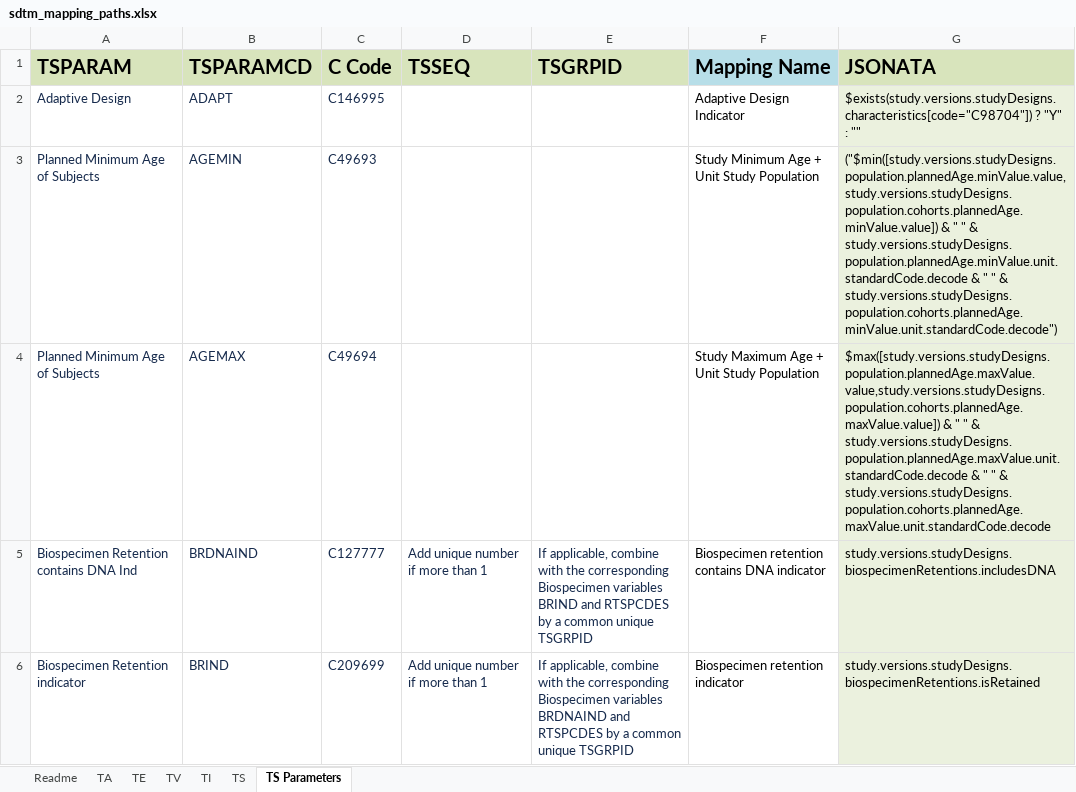
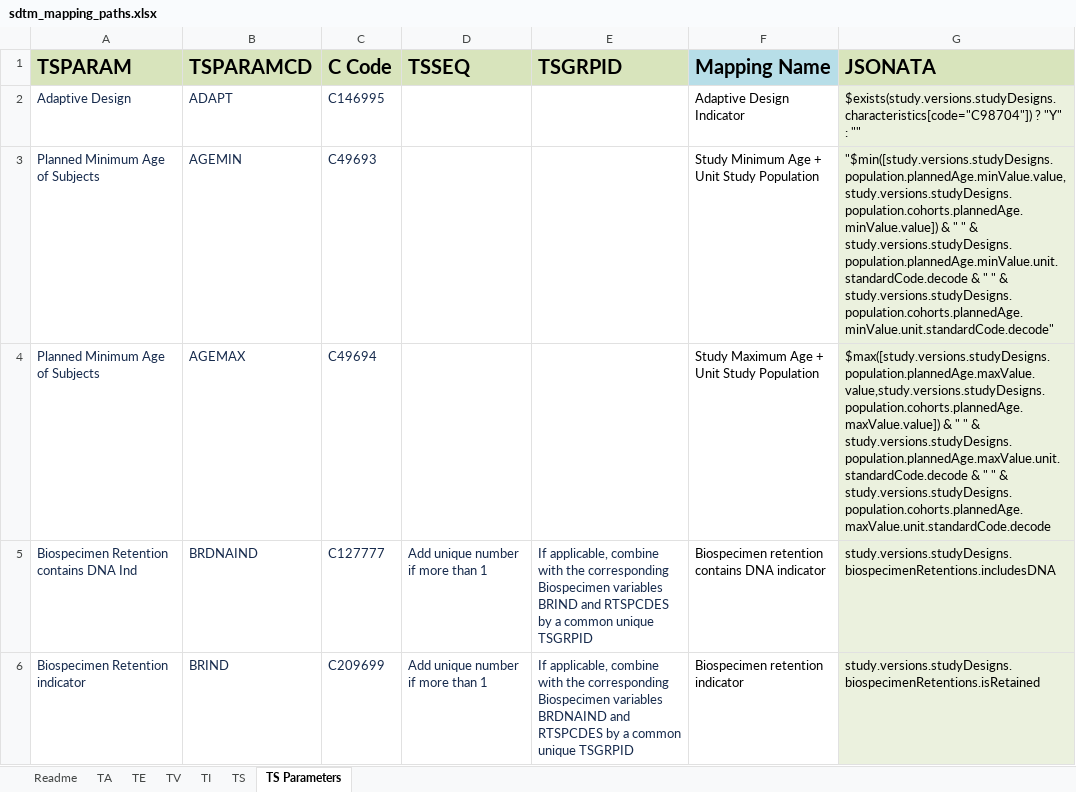
Before and after one commit to ClinLine/USDM_SDTM_mapper, an Excel workbook: Maps/sdtm_mapping_paths.xlsx, sheet TS Parameters, drawn as a sheet; only a part is shown; values as stored, in another font and other column widths than the file's, no borders; ↵ is a line break in a cell; the diff names each change by its address in the sheet, - before the commit and + after, or states it on an @@ line.

Commit message:
Update row 3

```diff
--- a/Maps/sdtm_mapping_paths.xlsx (sheet TS Parameters)
+++ b/Maps/sdtm_mapping_paths.xlsx (sheet TS Parameters)
-G3 (JSONATA): ("$min([study.versions.studyDesigns.population.plannedAge.minValue.value,study.versions.studyDesigns.population.cohorts.plannedAge.minValue.value]) & " " & ↵ study.versions.studyDesigns.population.plannedAge.minValue.unit.standardCode.decode & " " & study.versions.studyDesigns.population.cohorts.plannedAge.minValue.unit.standardCode.decode")
+G3 (JSONATA): "$min([study.versions.studyDesigns.population.plannedAge.minValue.value,study.versions.studyDesigns.population.cohorts.plannedAge.minValue.value]) & " " & ↵ study.versions.studyDesigns.population.plannedAge.minValue.unit.standardCode.decode & " " & study.versions.studyDesigns.population.cohorts.plannedAge.minValue.unit.standardCode.decode"
```
